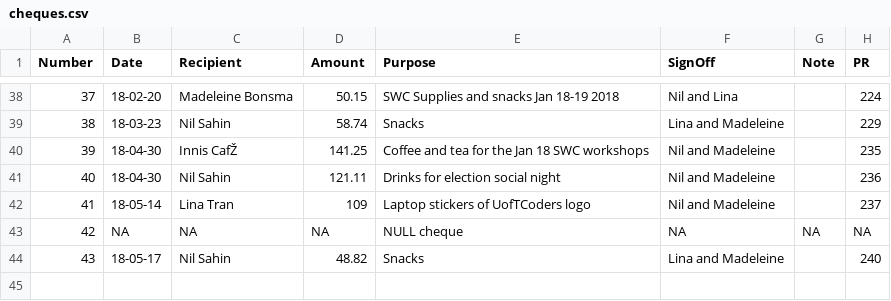
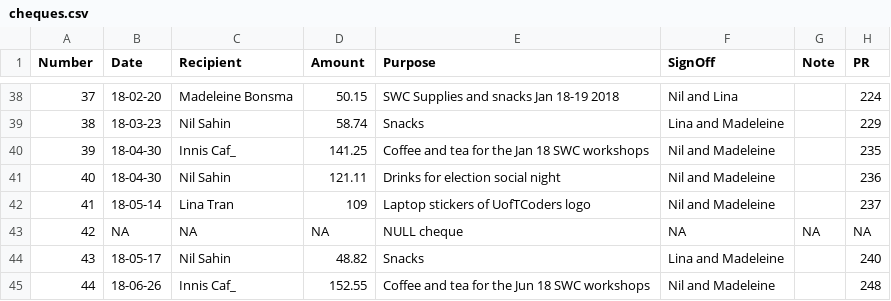
Before and after one commit to UofTCoders/council, a CSV file: treasurer/cheques/cheques.csv, drawn as a sheet; only a part is shown, gaps mark what is left out; the diff names each change by its address in the sheet, - before the commit and + after, or states it on an @@ line.

```diff
--- a/treasurer/cheques/cheques.csv
+++ b/treasurer/cheques/cheques.csv
-C40 (Recipient): Innis CafŽ
+C40 (Recipient): Innis Caf_
+row 45: 44 | 18-06-26 | Innis Caf_ | 152.55 | Coffee and tea for the Jun 18 SWC workshops | Nil and Madeleine |  | 248
```
Also changed, not shown: treasurer/accounting.csv, 1 other file.
